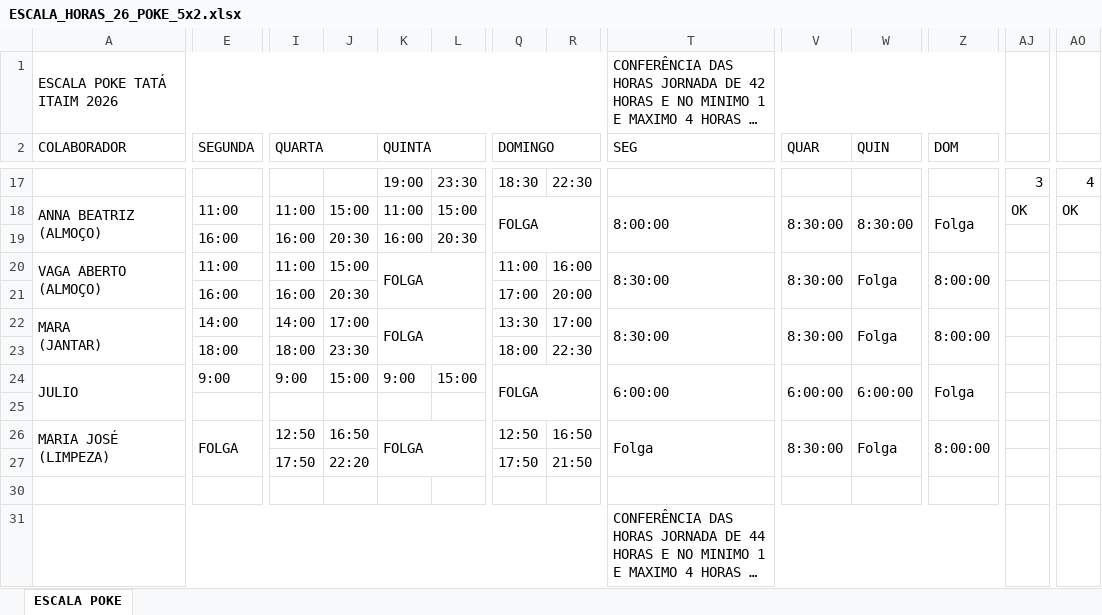
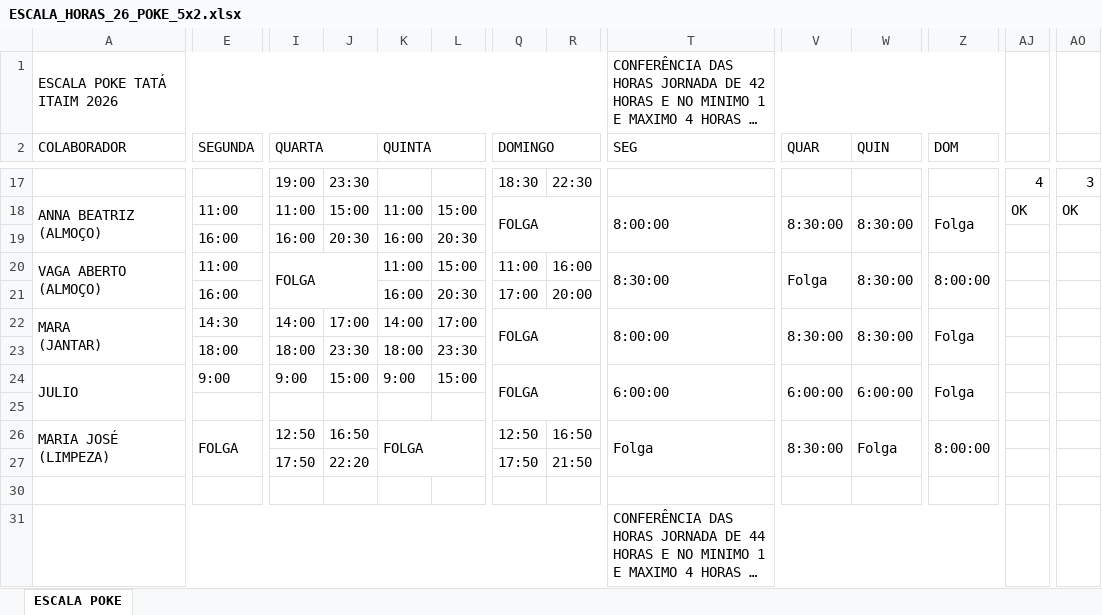
Before and after one commit to Cinthiasmoreno/TATA-Poke, an Excel workbook: docs/escalas/ESCALA_HORAS_26_POKE_5x2.xlsx, sheet ESCALA POKE, drawn as a sheet; only a part is shown, gaps mark what is left out; long unchanged cells end in …; values as stored, in another font and other column widths than the file's, no cell formats; the diff covers the shown part only; the diff names each change by its address in the sheet, - before the commit and + after, or states it on an @@ line.

```diff
--- a/docs/escalas/ESCALA_HORAS_26_POKE_5x2.xlsx (sheet ESCALA POKE)
+++ b/docs/escalas/ESCALA_HORAS_26_POKE_5x2.xlsx (sheet ESCALA POKE)
-I17 (QUARTA): (empty)
+I17 (QUARTA): 19:00
-J17: (empty)
+J17: 23:30
-K17 (QUINTA): 19:00
+K17 (QUINTA): (empty)
-L17: 23:30
+L17: (empty)
-AJ17: 3
+AJ17: 4
-AO17: 4
+AO17: 3
-I20 (QUARTA): 11:00
+I20 (QUARTA): FOLGA
+I20:J21 merged
-J20: 15:00
+J20: (empty)
-K20 (QUINTA): FOLGA
+K20 (QUINTA): 11:00
-K20:L21 merged
-L20: (empty)
+L20: 15:00
-V20 (QUAR): 8:30:00
+V20 (QUAR): Folga
-W20 (QUIN): Folga
+W20 (QUIN): 8:30:00
-I21 (QUARTA): 16:00
+I21 (QUARTA): (empty)
-J21: 20:30
+J21: (empty)
-K21 (QUINTA): (empty)
+K21 (QUINTA): 16:00
-L21: (empty)
+L21: 20:30
-E22 (SEGUNDA): 14:00
+E22 (SEGUNDA): 14:30
-K22 (QUINTA): FOLGA
+K22 (QUINTA): 14:00
-K22:L23 merged
-L22: (empty)
+L22: 17:00
-Q22 (DOMINGO): 13:30
+Q22 (DOMINGO): FOLGA
+Q22:R23 merged
-R22: 17:00
+R22: (empty)
-T22 (SEG): 8:30:00
+T22 (SEG): 8:00:00
-W22 (QUIN): Folga
+W22 (QUIN): 8:30:00
-Z22 (DOM): 8:00:00
+Z22 (DOM): Folga
-K23 (QUINTA): (empty)
+K23 (QUINTA): 18:00
-L23: (empty)
+L23: 23:30
-Q23 (DOMINGO): 18:00
+Q23 (DOMINGO): (empty)
-R23: 22:30
+R23: (empty)
```
Also changed, not shown: 62 edited cells and merged cells elsewhere in this sheet, cell formats.
